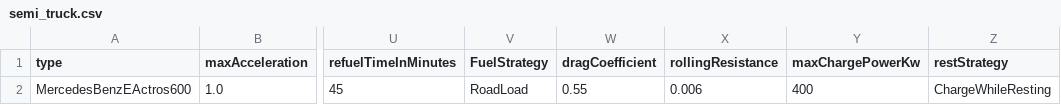
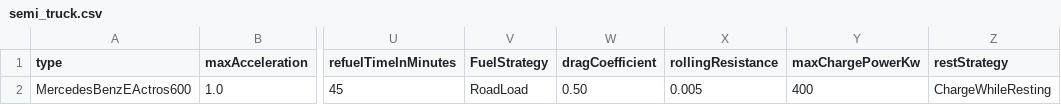
Before and after one commit to MARS-Group-HAW/model-soh, a CSV file: SOHTruckFuelAlternativeBox/resources/semi_truck.csv, drawn as a sheet; only a part is shown, gaps mark what is left out; the diff names each change by its address in the sheet, - before the commit and + after, or states it on an @@ line.

Commit message:
tune: eActros Cd 0.50 and Crr 0.005

```diff
--- a/SOHTruckFuelAlternativeBox/resources/semi_truck.csv
+++ b/SOHTruckFuelAlternativeBox/resources/semi_truck.csv
-W2 (dragCoefficient): 0.55
+W2 (dragCoefficient): 0.50
-X2 (rollingResistance): 0.006
+X2 (rollingResistance): 0.005
```
